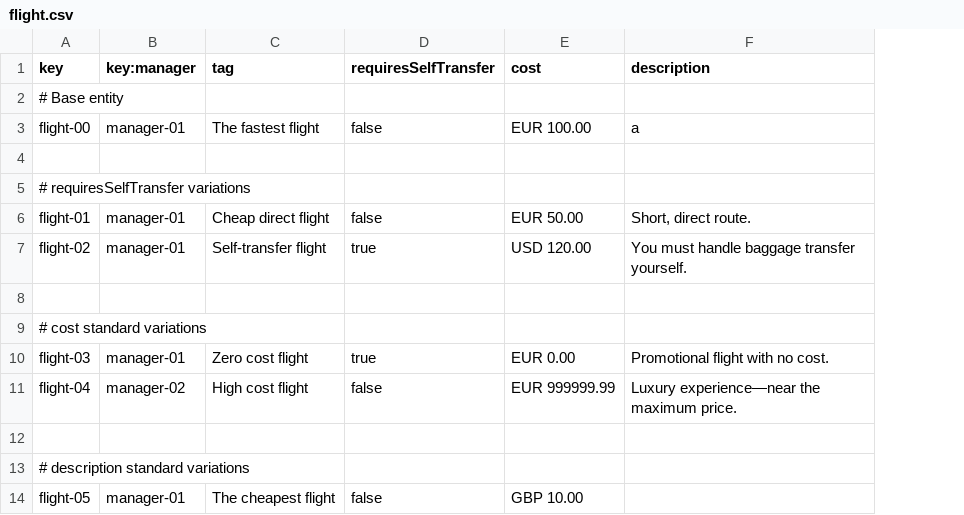
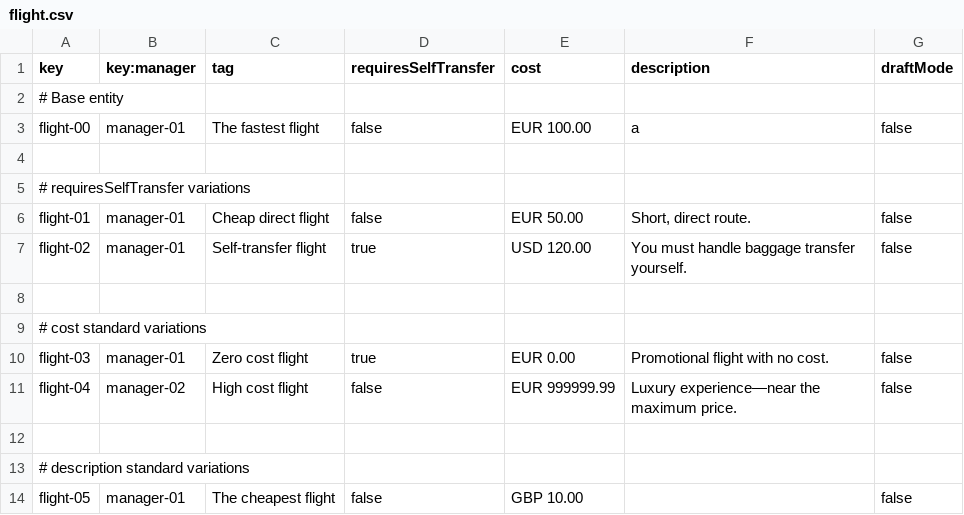
Before and after one commit to Davidvt04/Acme-ANS-C1.61, a CSV file: src/main/resources/WEB-INF/data/sample/flight.csv, drawn as a sheet; only a part is shown; the diff names each change by its address in the sheet, - before the commit and + after, or states it on an @@ line.

Commit message:
Initial creation of frontend-backend for legs and flights

```diff
--- a/src/main/resources/WEB-INF/data/sample/flight.csv
+++ b/src/main/resources/WEB-INF/data/sample/flight.csv
+column G (draftMode), rows 3-14: false |  |  | false | false |  |  | false | false |  |  | false
```
Also changed, not shown: src/main/resources/WEB-INF/data/sample/leg.csv, 24 other files.
